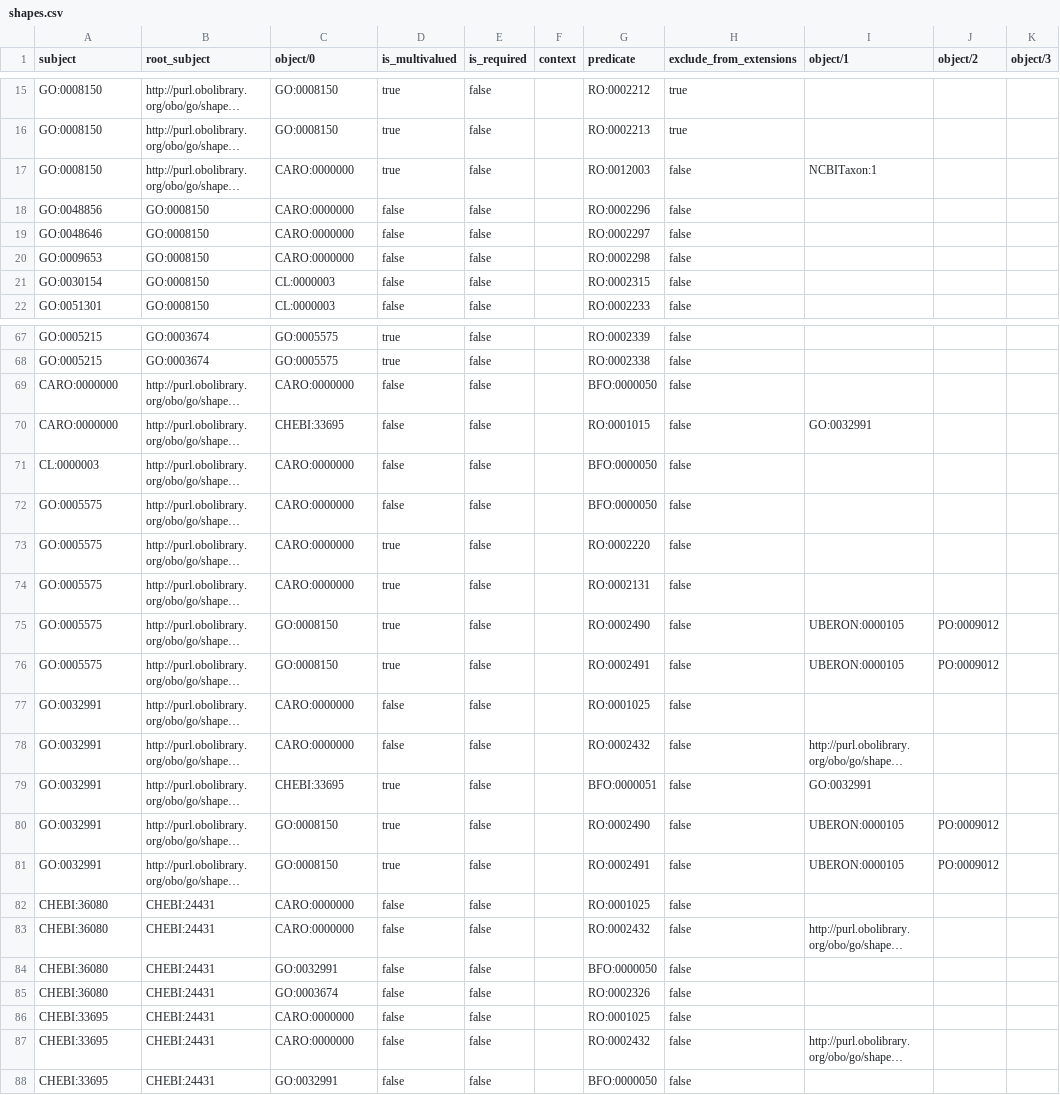
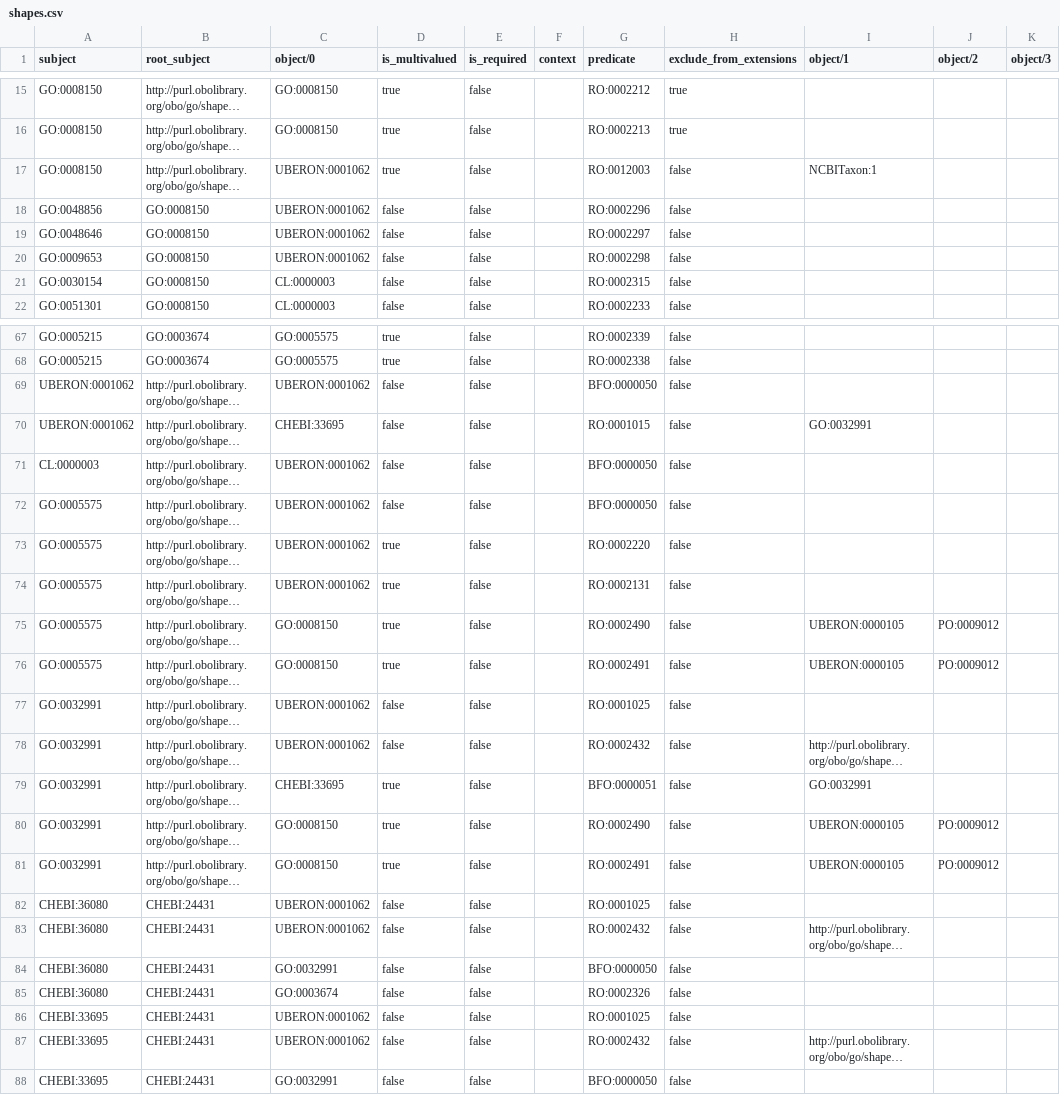
Before and after one commit to geneontology/noctua-standard-annotations, a CSV file: src/@noctua.form/data/shapes.csv, drawn as a sheet; only a part is shown, gaps mark what is left out; long unchanged cells end in …; the diff covers the shown part only; the diff names each change by its address in the sheet, - before the commit and + after, or states it on an @@ line.

Commit message:
changed from caro to uberon

```diff
--- a/src/@noctua.form/data/shapes.csv
+++ b/src/@noctua.form/data/shapes.csv
-C17:C20 (object/0): CARO:0000000
+C17:C20 (object/0): UBERON:0001062
-A69:A70 (subject): CARO:0000000
+A69:A70 (subject): UBERON:0001062
-C69 (object/0): CARO:0000000
+C69 (object/0): UBERON:0001062
-C71:C74 (object/0): CARO:0000000
+C71:C74 (object/0): UBERON:0001062
-C77:C78 (object/0): CARO:0000000
+C77:C78 (object/0): UBERON:0001062
-C82:C83 (object/0): CARO:0000000
+C82:C83 (object/0): UBERON:0001062
-C86:C87 (object/0): CARO:0000000
+C86:C87 (object/0): UBERON:0001062
```
Also changed, not shown: 17 edited cells elsewhere in this file, 7 other files.
